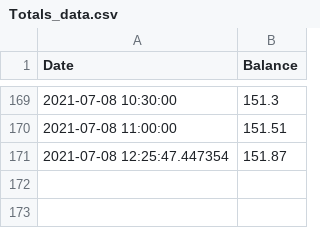
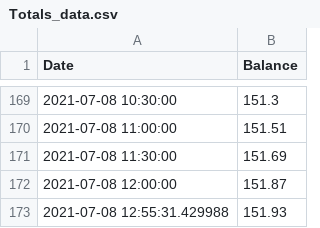
Before and after one commit to Jack-Weeks/CryptoTracker, a CSV file: docs/graphing/data/Totals_data.csv, drawn as a sheet; only a part is shown, gaps mark what is left out.

```diff
--- a/docs/graphing/data/Totals_data.csv
+++ b/docs/graphing/data/Totals_data.csv
@@ -170,2 +170,4 @@ Date,Balance
 2021-07-08 11:00:00,151.51
-2021-07-08 12:25:47.447354,151.87
+2021-07-08 11:30:00,151.69
+2021-07-08 12:00:00,151.87
+2021-07-08 12:55:31.429988,151.93
```
Also changed, not shown: docs/graphing/data/AR_analysis.csv, docs/graphing/data/CGN_analysis.csv, 24 other files.
